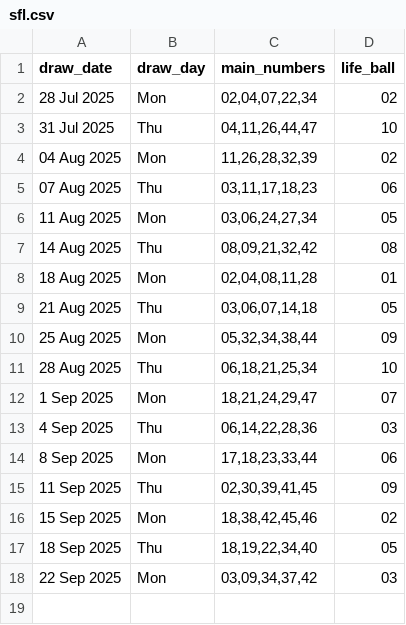
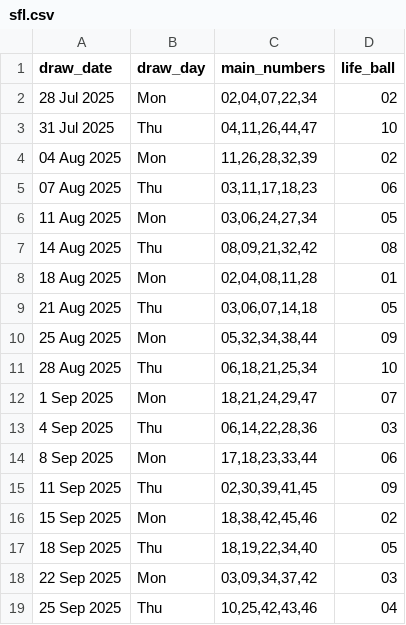
Before and after one commit to Kwill3/lottery_historical_data, a CSV file: data/derived-csv/sfl.csv, drawn as a sheet; the diff names each change by its address in the sheet, - before the commit and + after, or states it on an @@ line.

```diff
--- a/data/derived-csv/sfl.csv
+++ b/data/derived-csv/sfl.csv
+row 19: 25 Sep 2025 | Thu | 10,25,42,43,46 | 04
```
